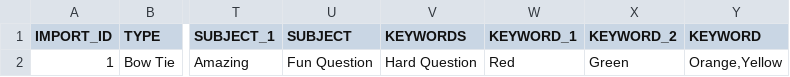
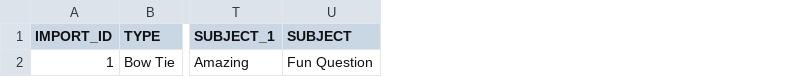
Before and after one commit to notch8/viva, a CSV file: public/valid_bow_tie_question.csv, drawn as a sheet; only a part is shown, gaps mark what is left out; the diff names each change by its address in the sheet, - before the commit and + after, or states it on an @@ line.

```diff
--- a/public/valid_bow_tie_question.csv
+++ b/public/valid_bow_tie_question.csv
-column V (KEYWORDS), row 2: Hard Question
-column W (KEYWORD_1), row 2: Red
-column X (KEYWORD_2), row 2: Green
-column Y (KEYWORD), row 2: Orange,Yellow
```
Also changed, not shown: public/example-csv-all-questions.csv, public/valid_drag_and_drop_question.csv, 25 other files.
